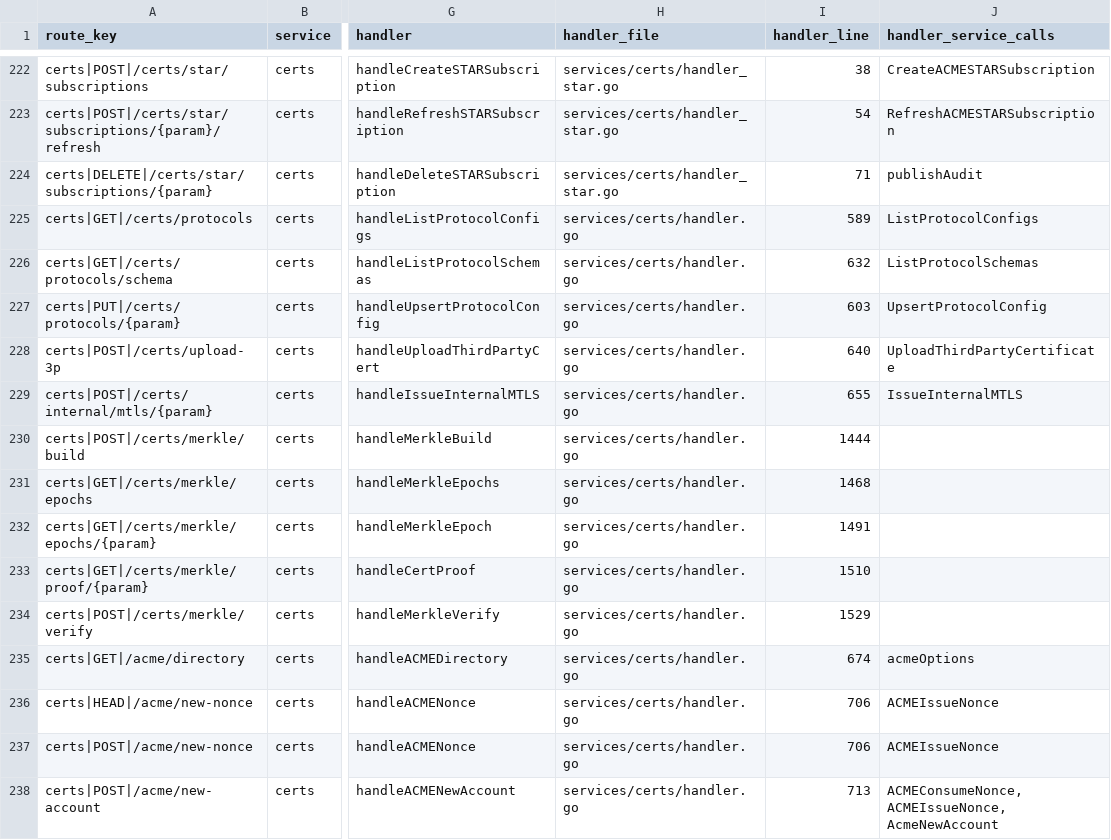
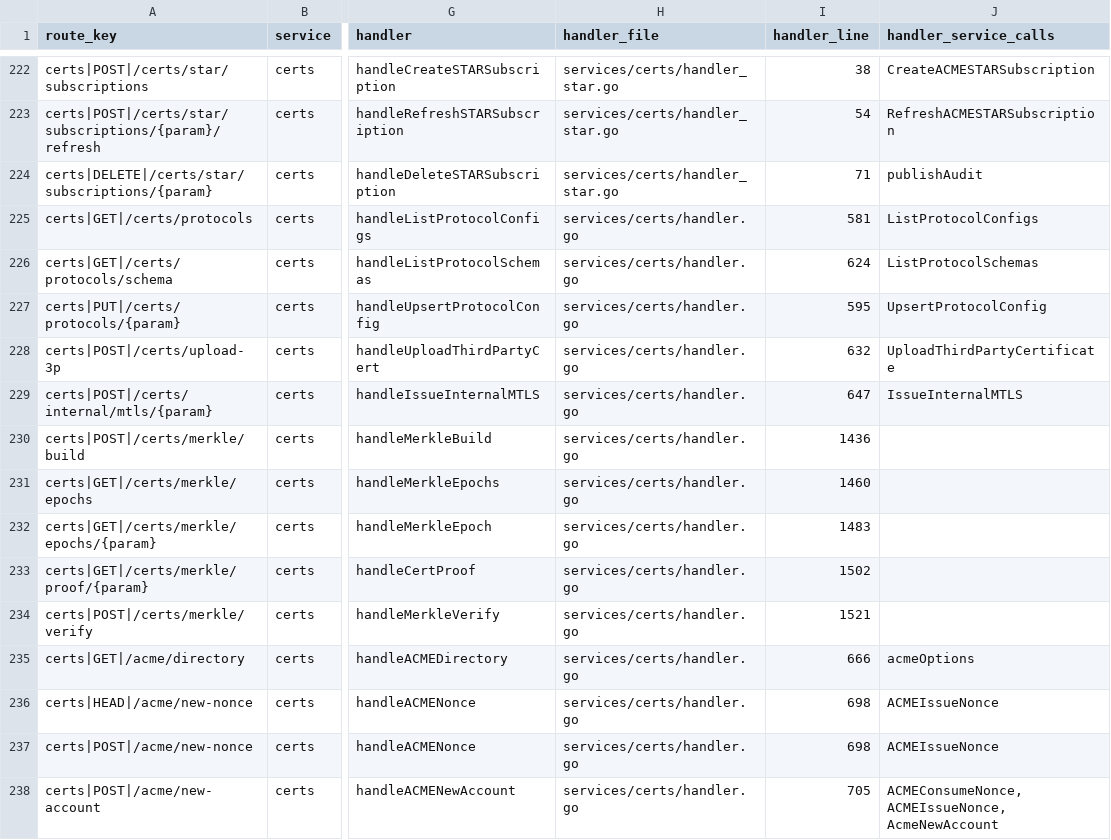
Before and after one commit to nishanttrana/KMSBeta, a CSV file: docs/generated/request-flows.csv, drawn as a sheet; only a part is shown, gaps mark what is left out; the diff covers the shown part only; the diff names each change by its address in the sheet, - before the commit and + after, or states it on an @@ line.

```diff
--- a/docs/generated/request-flows.csv
+++ b/docs/generated/request-flows.csv
-I225 (handler_line): 589
+I225 (handler_line): 581
-I226 (handler_line): 632
+I226 (handler_line): 624
-I227 (handler_line): 603
+I227 (handler_line): 595
-I228 (handler_line): 640
+I228 (handler_line): 632
-I229 (handler_line): 655
+I229 (handler_line): 647
-I230 (handler_line): 1444
+I230 (handler_line): 1436
-I231 (handler_line): 1468
+I231 (handler_line): 1460
-I232 (handler_line): 1491
+I232 (handler_line): 1483
-I233 (handler_line): 1510
+I233 (handler_line): 1502
-I234 (handler_line): 1529
+I234 (handler_line): 1521
-I235 (handler_line): 674
+I235 (handler_line): 666
-I236:I237 (handler_line): 706
+I236:I237 (handler_line): 698
-I238 (handler_line): 713
+I238 (handler_line): 705
```
Also changed, not shown: 7 removed rows and 39 edited cells elsewhere in this file, docs/generated/backend-routes.csv, docs/generated/frontend-calls.csv, 6 other files.
